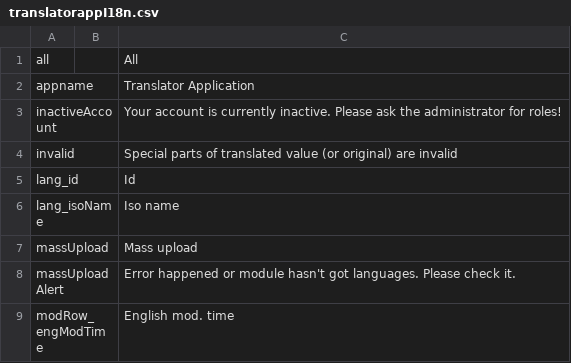
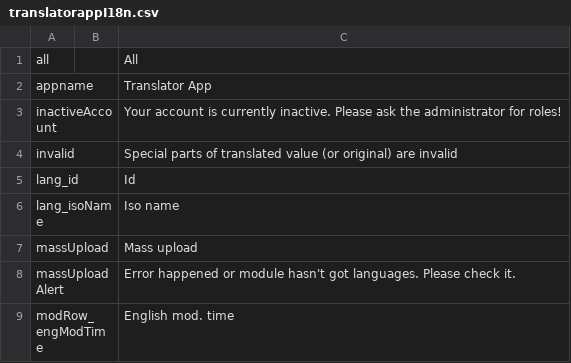
Before and after one commit to inepex/ineform, a CSV file: translatorapp/src/main/java/com/inepex/translatorapp/client/i18n/translatorappI18n.csv, drawn as a sheet; only a part is shown.

Commit message:
translator app style up
git-svn-id: http://ineform.googlecode.com/svn/trunk@1175 7ef67a20-634e-90e6-9ab5-3f2075439470

```diff
--- a/translatorapp/src/main/java/com/inepex/translatorapp/client/i18n/translatorappI18n.csv
+++ b/translatorapp/src/main/java/com/inepex/translatorapp/client/i18n/translatorappI18n.csv
@@ -1,3 +1,3 @@
 "all";"";"All"
-"appname";"";"Translator Application"
+"appname";"";"Translator App"
 "inactiveAccount";"";"Your account is currently inactive. Please ask the administrator for roles!"
```
Also changed, not shown: 15 other files.
